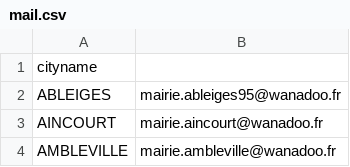
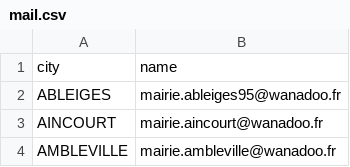
Before and after one commit to thprennes7/scrapper_AuSa, a CSV file: db/mail.csv, drawn as a sheet; only a part is shown; removed rows and columns are numbered as before the commit, all else as after; the diff names each change by its address in the sheet, - before the commit and + after, or states it on an @@ line.

```diff
--- a/db/mail.csv
+++ b/db/mail.csv
-row 1: cityname
+row 1: city | name
```
Also changed, not shown: 1 other file.
